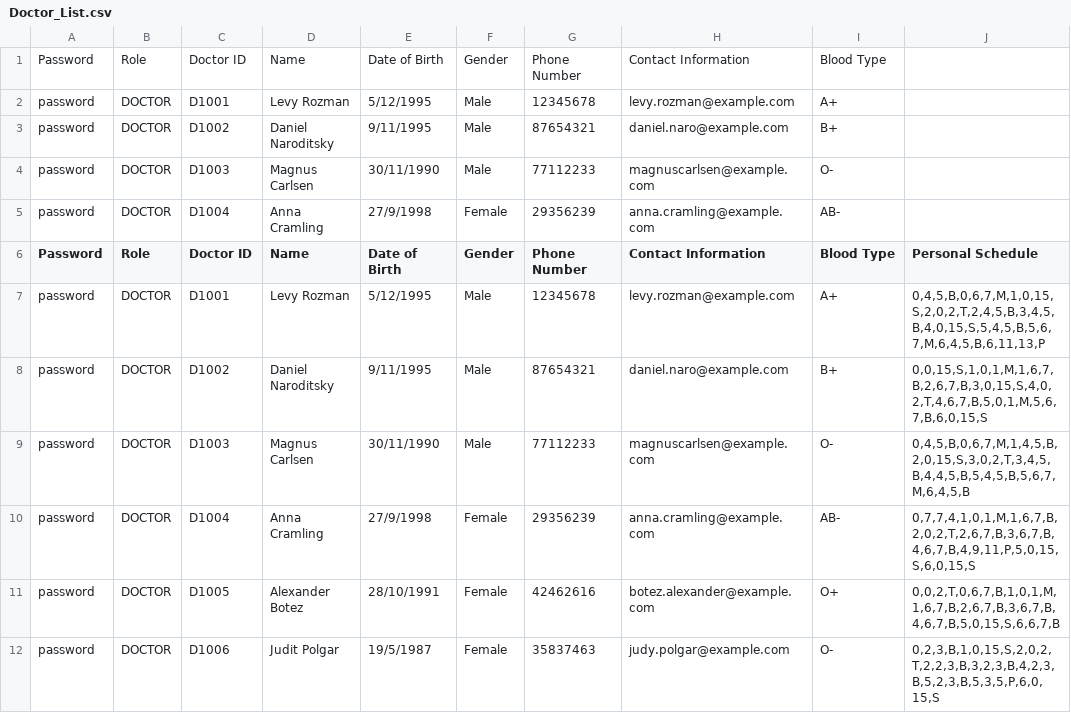
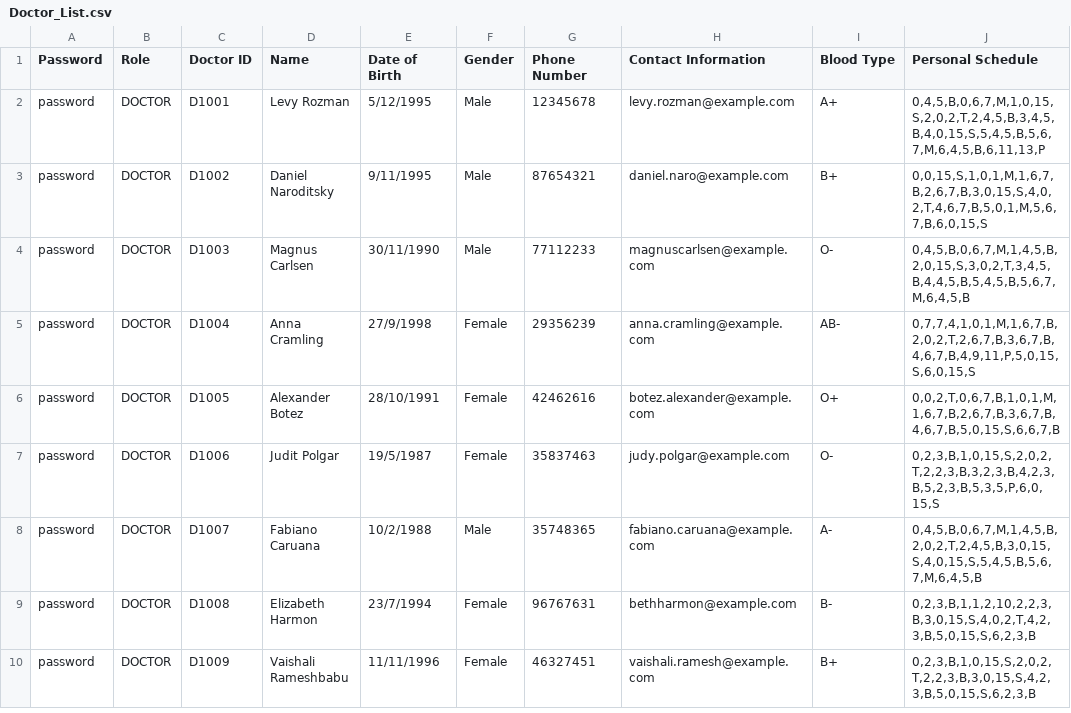
Before and after one commit to CLXYee/SC2002_SCSF_Group1_HMS, a CSV file: SC2002/Doctor_List.csv, drawn as a sheet; only a part is shown; the shorter side is filled out with more unchanged rows; the diff names each change by its address in the sheet, - before the commit and + after, or states it on an @@ line.

Commit message:
Add files via upload

```diff
--- a/SC2002/Doctor_List.csv
+++ b/SC2002/Doctor_List.csv
-row 1: Password | Role | Doctor ID | Name | Date of Birth | Gender | Phone Number | Contact Information | Blood Type
-row 2: password | DOCTOR | D1001 | Levy Rozman | 5/12/1995 | Male | 12345678 | levy.rozman@example.com | A+
-row 3: password | DOCTOR | D1002 | Daniel Naroditsky | 9/11/1995 | Male | 87654321 | daniel.naro@example.com | B+
-row 4: password | DOCTOR | D1003 | Magnus Carlsen | 30/11/1990 | Male | 77112233 | magnuscarlsen@example.com | O-
-row 5: password | DOCTOR | D1004 | Anna Cramling | 27/9/1998 | Female | 29356239 | anna.cramling@example.com | AB-
```
